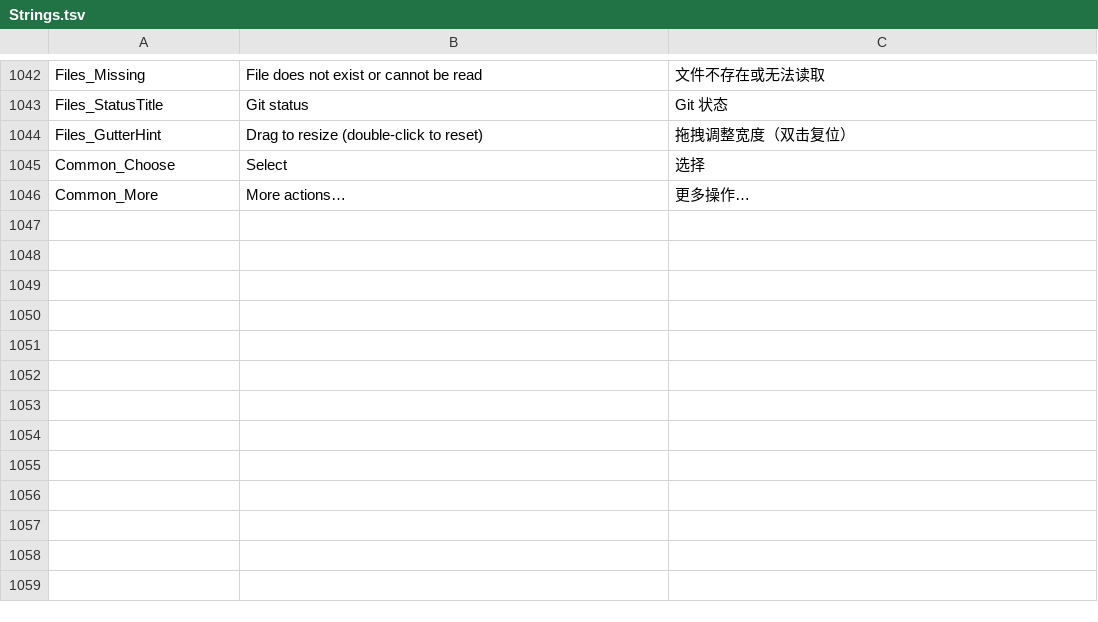
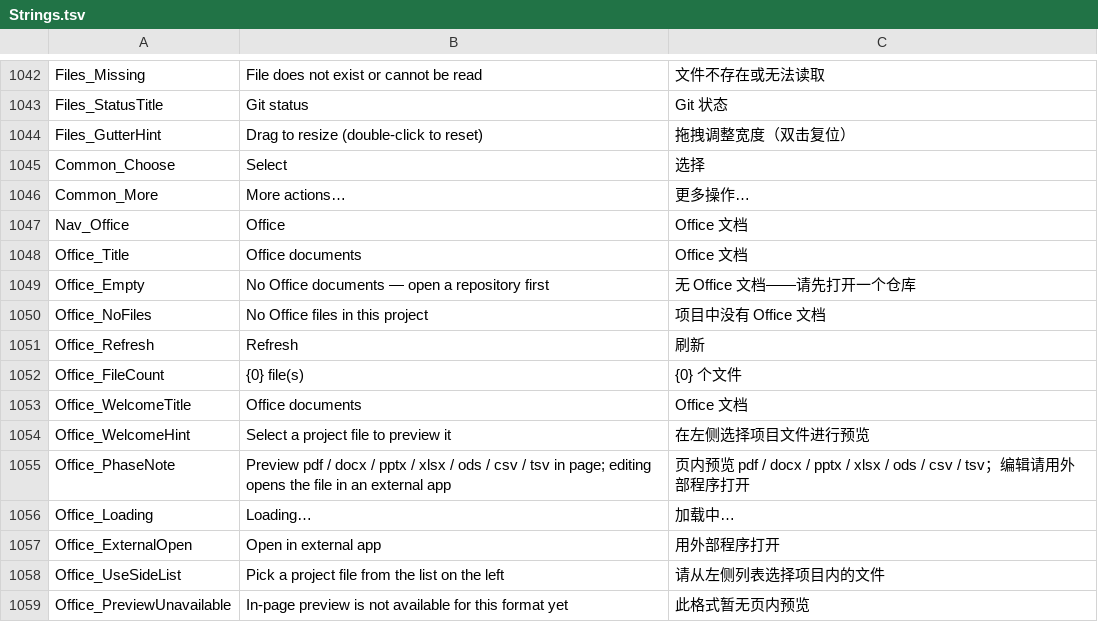
Before and after one commit to onlynight/Gitter, a TSV file: app/resources/Strings.tsv, drawn as a sheet; only a part is shown, gaps mark what is left out; the diff names each change by its address in the sheet, - before the commit and + after, or states it on an @@ line.

Commit message:
refactor(office): 下线页内编辑套件，退守预览-only 骨架（方案 v3 §10）
v2 页内编辑路线一天内三起结构性事故（xlsx 挂载冻结 / pptx 崩溃 / vendor CSS
注入污染宿主动效，见 §9.9、§9.10、§10.1），按 §10 定稿切换为预览-only：
编辑一律交外部应用，页内只做预览。

本提交只做删除与骨架化：
- 删除三 viewer 组件与包装（officeDocx/officeXlsx/officeXlsxViewer/officePptx）、
  编辑保存链路（onSave/mtime 冲突弹窗/Ctrl+S 转发/脏标记）、Tailwind 编译脚本
  与 xlsx 编译样式；依赖全部退库（package.json/lock 回到 office 之前的状态）
- OfficePage 收敛为骨架：文件列表 + 顶栏「用外部程序打开」+ 预览兜底卡
  （Office_PreviewUnavailable），文案清理 Office_Save*/Conflict*/Xlsx* 等编辑态键
- treex/bridge 的 OOXML 二进制通道（stat/readBinary/writeBinary）原样保留——
  agent 侧仍在用；office 页 manifest 权限下修为 git.read + window（只读面）
- 构建链还原 monaco-only CSS 内联（office 槽不再有 vendor 样式入宿主文档）；
  main.ts 截图 harness 钩子（SHOT_REPO/CLICK/PROBE/TRACE）保留复用

验证：tsc clean、9 页构建完成（office page.js 14.2MB → 12KB）、app build clean、
boot-check PASS（9 槽位含 office）、权限 E2E PASS；真实仓库截图验收
（欢迎态/选中态，主线程漂移 62ms 空闲）。

```diff
--- a/app/resources/Strings.tsv
+++ b/app/resources/Strings.tsv
+row 1047: Nav_Office | Office | Office 文档
+row 1048: Office_Title | Office documents | Office 文档
+row 1049: Office_Empty | No Office documents — open a repository first | 无 Office 文档——请先打开一个仓库
+row 1050: Office_NoFiles | No Office files in this project | 项目中没有 Office 文档
+row 1051: Office_Refresh | Refresh | 刷新
+row 1052: Office_FileCount | {0} file(s) | {0} 个文件
+row 1053: Office_WelcomeTitle | Office documents | Office 文档
+row 1054: Office_WelcomeHint | Select a project file to preview it | 在左侧选择项目文件进行预览
+row 1055: Office_PhaseNote | Preview pdf / docx / pptx / xlsx / ods / csv / tsv in page; editing opens the file in an external app | 页内预览 pdf / docx / pptx / xlsx / ods / csv / tsv；编辑请用外部程序打开
+row 1056: Office_Loading | Loading… | 加载中…
+row 1057: Office_ExternalOpen | Open in external app | 用外部程序打开
+row 1058: Office_UseSideList | Pick a project file from the list on the left | 请从左侧列表选择项目内的文件
+row 1059: Office_PreviewUnavailable | In-page preview is not available for this format yet | 此格式暂无页内预览
```
Also changed, not shown: 17 other files.
